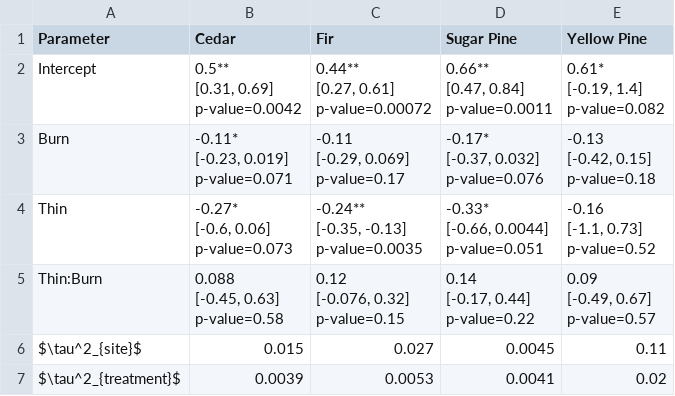
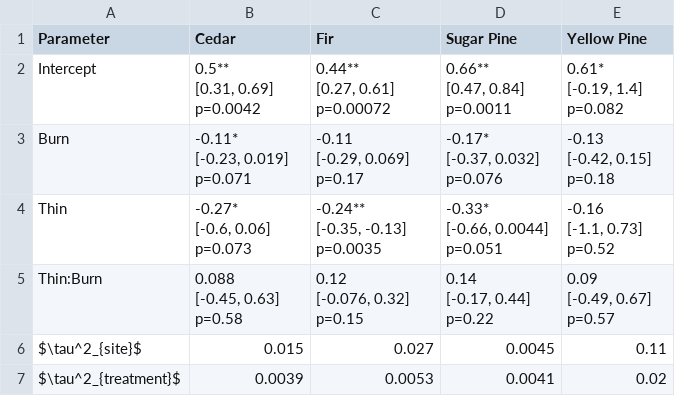
Before and after one commit to jeskat/tree_growth_metaanalysis_snmc, a CSV file: Figures_and_Tables/Tables/TabS9_pooled_size_table.csv (was Figures_and_Tables/Tables/TabF2_pooled_size_table.csv), drawn as a sheet.

```diff
--- a/Figures_and_Tables/Tables/TabF2_pooled_size_table.csv
+++ b/Figures_and_Tables/Tables/TabS9_pooled_size_table.csv
@@ -1,38 +1,38 @@
 "Parameter","Cedar","Fir","Sugar Pine","Yellow Pine"
-"Intercept","0.5**
-[0.31, 0.69]
-p-value=0.0042","0.44**
-[0.27, 0.61]
-p-value=0.00072","0.66**
-[0.47, 0.84]
-p-value=0.0011","0.61*
-[-0.19, 1.4]
-p-value=0.082"
-"Burn","-0.11*
-[-0.23, 0.019]
-p-value=0.071","-0.11
-[-0.29, 0.069]
-p-value=0.17","-0.17*
-[-0.37, 0.032]
-p-value=0.076","-0.13
-[-0.42, 0.15]
-p-value=0.18"
-"Thin","-0.27*
-[-0.6, 0.06]
-p-value=0.073","-0.24**
-[-0.35, -0.13]
-p-value=0.0035","-0.33*
-[-0.66, 0.0044]
-p-value=0.051","-0.16
-[-1.1, 0.73]
-p-value=0.52"
-"Thin:Burn","0.088
-[-0.45, 0.63]
-p-value=0.58","0.12
-[-0.076, 0.32]
-p-value=0.15","0.14
-[-0.17, 0.44]
-p-value=0.22","0.09
-[-0.49, 0.67]
-p-value=0.57"
+"Intercept","0.5**
+[0.31, 0.69]
+p=0.0042","0.44**
+[0.27, 0.61]
+p=0.00072","0.66**
+[0.47, 0.84]
+p=0.0011","0.61*
+[-0.19, 1.4]
+p=0.082"
+"Burn","-0.11*
+[-0.23, 0.019]
+p=0.071","-0.11
+[-0.29, 0.069]
+p=0.17","-0.17*
+[-0.37, 0.032]
+p=0.076","-0.13
+[-0.42, 0.15]
+p=0.18"
+"Thin","-0.27*
+[-0.6, 0.06]
+p=0.073","-0.24**
+[-0.35, -0.13]
+p=0.0035","-0.33*
+[-0.66, 0.0044]
+p=0.051","-0.16
+[-1.1, 0.73]
+p=0.52"
+"Thin:Burn","0.088
+[-0.45, 0.63]
+p=0.58","0.12
+[-0.076, 0.32]
+p=0.15","0.14
+[-0.17, 0.44]
+p=0.22","0.09
+[-0.49, 0.67]
+p=0.57"
 "$\tau^2_{site}$","0.015","0.027","0.0045","0.11"
```
Also changed, not shown: Figures_and_Tables/Tables/TabS10_pooled_cwd_table.csv, Figures_and_Tables/Tables/TabS6-S7_mean_ci_ssmParams.csv, 14 other files.
